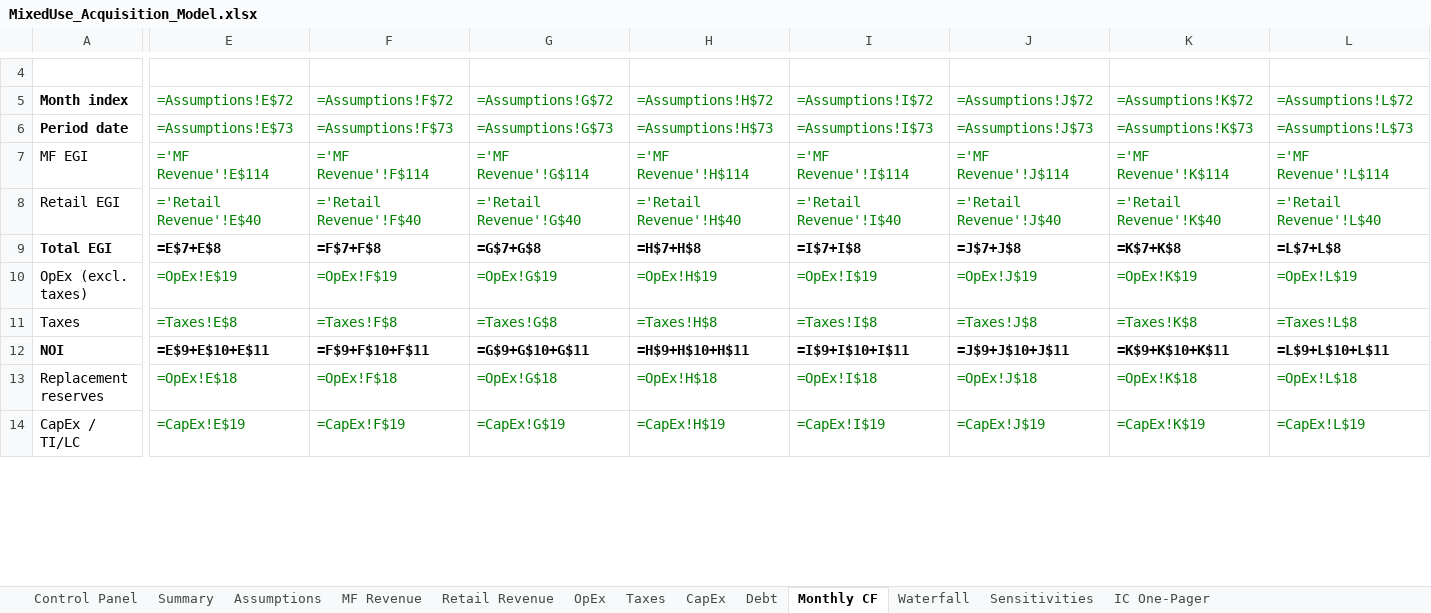
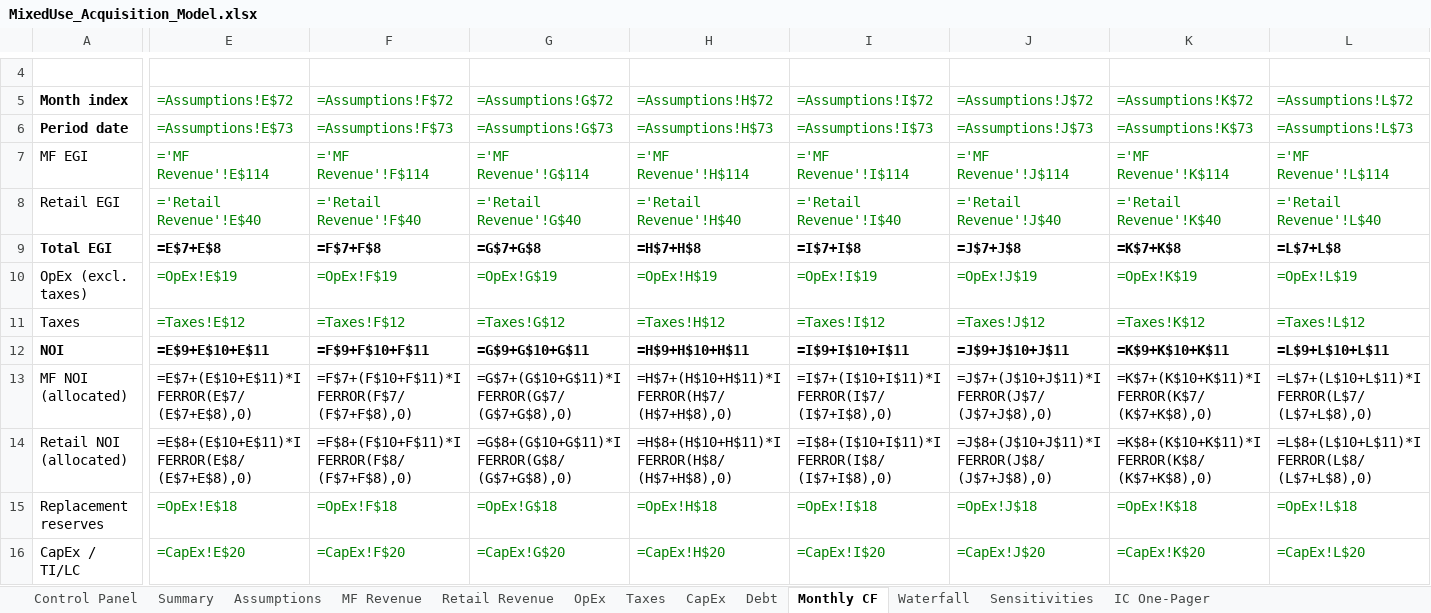
Before and after one commit to Douglasaboard1/wesportal, an Excel workbook: MixedUse_Acquisition_Model.xlsx, sheet Monthly CF, drawn as a sheet; only a part is shown, gaps mark what is left out; values as stored, in another font and other column widths than the file's, no borders; formulas without a stored value are shown as written; addresses are those after the commit; rows hold the shown columns only; the diff covers the shown part only; the diff names each change by its address in the sheet, - before the commit and + after, or states it on an @@ line.

```diff
--- a/MixedUse_Acquisition_Model.xlsx (sheet Monthly CF)
+++ b/MixedUse_Acquisition_Model.xlsx (sheet Monthly CF)
-E11 (=Assumptions!E$72): =Taxes!E$8
+E11 (=Assumptions!E$72): =Taxes!E$12
-F11 (=Assumptions!F$72): =Taxes!F$8
+F11 (=Assumptions!F$72): =Taxes!F$12
-G11 (=Assumptions!G$72): =Taxes!G$8
+G11 (=Assumptions!G$72): =Taxes!G$12
-H11 (=Assumptions!H$72): =Taxes!H$8
+H11 (=Assumptions!H$72): =Taxes!H$12
-I11 (=Assumptions!I$72): =Taxes!I$8
+I11 (=Assumptions!I$72): =Taxes!I$12
-J11 (=Assumptions!J$72): =Taxes!J$8
+J11 (=Assumptions!J$72): =Taxes!J$12
-K11 (=Assumptions!K$72): =Taxes!K$8
+K11 (=Assumptions!K$72): =Taxes!K$12
-L11 (=Assumptions!L$72): =Taxes!L$8
+L11 (=Assumptions!L$72): =Taxes!L$12
+row 13: MF NOI (allocated) | =E$7+(E$10+E$11)*IFERROR(E$7/(E$7+E$8),0) | =F$7+(F$10+F$11)*IFERROR(F$7/(F$7+F$8),0) | =G$7+(G$10+G$11)*IFERROR(G$7/(G$7+G$8),0) | =H$7+(H$10+H$11)*IFERROR(H$7/(H$7+H$8),0) | =I$7+(I$10+I$11)*IFERROR(I$7/(I$7+I$8),0) | =J$7+(J$10+J$11)*IFERROR(J$7/(J$7+J$8),0) | =K$7+(K$10+K$11)*IFERROR(K$7/(K$7+K$8),0) | =L$7+(L$10+L$11)*IFERROR(L$7/(L$7+L$8),0)
+row 14: Retail NOI (allocated) | =E$8+(E$10+E$11)*IFERROR(E$8/(E$7+E$8),0) | =F$8+(F$10+F$11)*IFERROR(F$8/(F$7+F$8),0) | =G$8+(G$10+G$11)*IFERROR(G$8/(G$7+G$8),0) | =H$8+(H$10+H$11)*IFERROR(H$8/(H$7+H$8),0) | =I$8+(I$10+I$11)*IFERROR(I$8/(I$7+I$8),0) | =J$8+(J$10+J$11)*IFERROR(J$8/(J$7+J$8),0) | =K$8+(K$10+K$11)*IFERROR(K$8/(K$7+K$8),0) | =L$8+(L$10+L$11)*IFERROR(L$8/(L$7+L$8),0)
-E16 (=Assumptions!E$72): =CapEx!E$19
+E16 (=Assumptions!E$72): =CapEx!E$20
-F16 (=Assumptions!F$72): =CapEx!F$19
+F16 (=Assumptions!F$72): =CapEx!F$20
-G16 (=Assumptions!G$72): =CapEx!G$19
+G16 (=Assumptions!G$72): =CapEx!G$20
-H16 (=Assumptions!H$72): =CapEx!H$19
+H16 (=Assumptions!H$72): =CapEx!H$20
-I16 (=Assumptions!I$72): =CapEx!I$19
+I16 (=Assumptions!I$72): =CapEx!I$20
-J16 (=Assumptions!J$72): =CapEx!J$19
+J16 (=Assumptions!J$72): =CapEx!J$20
-K16 (=Assumptions!K$72): =CapEx!K$19
+K16 (=Assumptions!K$72): =CapEx!K$20
-L16 (=Assumptions!L$72): =CapEx!L$19
+L16 (=Assumptions!L$72): =CapEx!L$20
```
Also changed, not shown: 964 edited cells elsewhere in this sheet, sheet Waterfall, sheet Debt, sheet Taxes, sheet CapEx, sheet Retail Revenue, sheet Summary, 2 more sheets, 4 other files.
